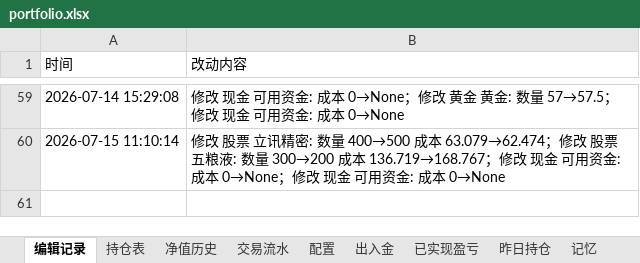
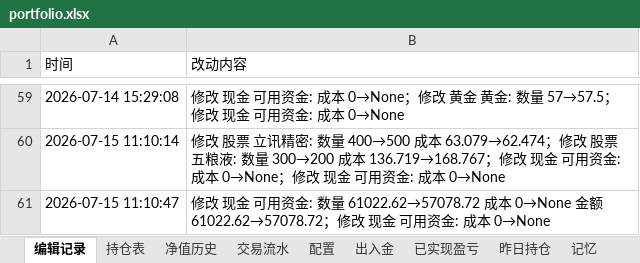
Before and after one commit to wanchangjia-png/investment-agent, an Excel workbook: portfolio.xlsx, sheet 编辑记录, drawn as a sheet; only a part is shown, gaps mark what is left out; values as stored, in another font and other column widths than the file's, no borders; the diff names each change by its address in the sheet, - before the commit and + after, or states it on an @@ line.

```diff
--- a/portfolio.xlsx (sheet 编辑记录)
+++ b/portfolio.xlsx (sheet 编辑记录)
+row 61: 2026-07-15 11:10:47 | 修改 现金 可用资金: 数量 61022.62→57078.72 成本 0→None 金额 61022.62→57078.72；修改 现金 可用资金: 成本 0→None
```
Also changed, not shown: sheet 持仓表.
